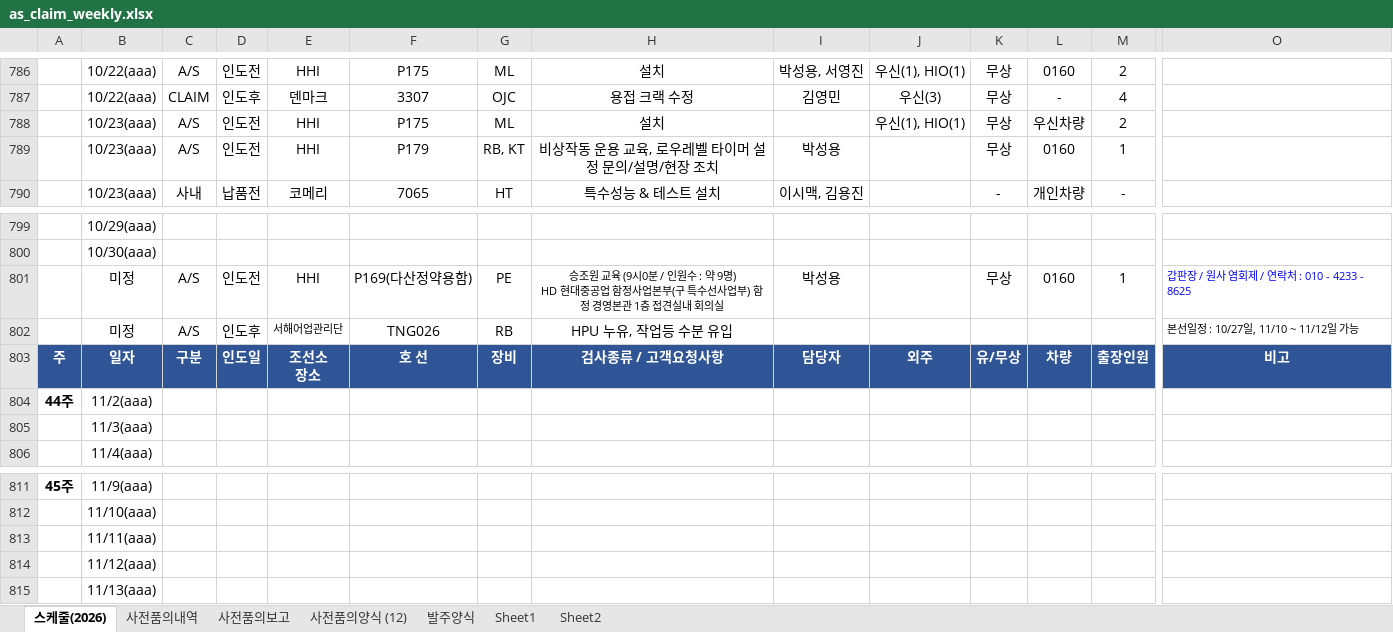
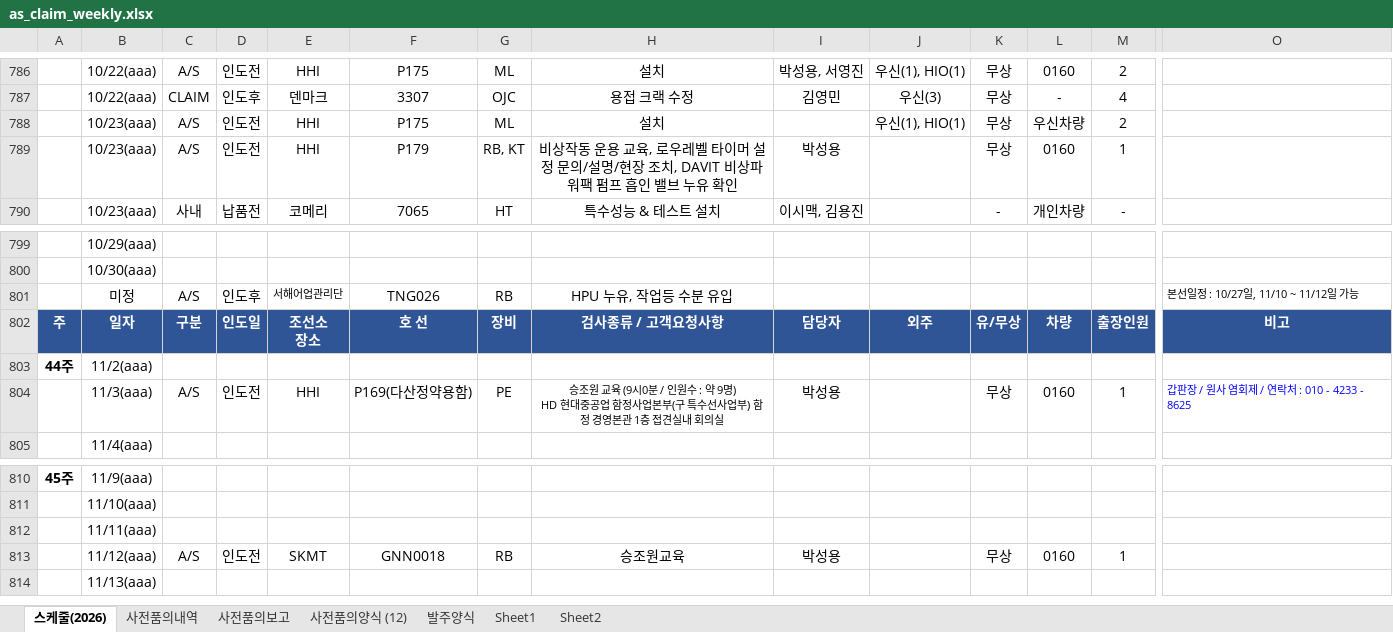
Before and after one commit to andaiga-create/weekly-schedule, an Excel workbook: as_claim_weekly.xlsx, sheet 스케줄(2026), drawn as a sheet; only a part is shown, gaps mark what is left out; values as stored, in another font and other column widths than the file's, no borders; table styles not drawn; removed rows and columns are numbered as before the commit, all else as after; rows hold the shown columns only; ↵ is a line break in a cell; the diff names each change by its address in the sheet, - before the commit and + after, or states it on an @@ line.

Commit message:
Auto update: 2026-10-19(월) 14:59:08.80

```diff
--- a/as_claim_weekly.xlsx (sheet 스케줄(2026))
+++ b/as_claim_weekly.xlsx (sheet 스케줄(2026))
-H789: …장 조치
+H789: …장 조치, DAVIT 비상파워팩 펌프 흡인 밸브 누유 확인
-row 801:  | 미정 | A/S | 인도전 | HHI | P169(다산정약용함) | PE | 승조원 교육 (9시0분 / 인원수 : 약 9명) ↵ HD 현대중공업 함정사업본부(구 특수선사업부) 함정 경영본관 1층 접견실내 회의실 | 박성용 |  | 무상 | 0160 | 1 | 갑판장 / 원사 염회제 / 연락처 : 010 - 4233 - 8625
-row 805:  | 11/3(aaa)
+row 804:  | 11/3(aaa) | A/S | 인도전 | HHI | P169(다산정약용함) | PE | 승조원 교육 (9시0분 / 인원수 : 약 9명) ↵ HD 현대중공업 함정사업본부(구 특수선사업부) 함정 경영본관 1층 접견실내 회의실 | 박성용 |  | 무상 | 0160 | 1 | 갑판장 / 원사 염회제 / 연락처 : 010 - 4233 - 8625
-row 814:  | 11/12(aaa)
+row 813:  | 11/12(aaa) | A/S | 인도전 | SKMT | GNN0018 | RB | 승조원교육 | 박성용 |  | 무상 | 0160 | 1
```
